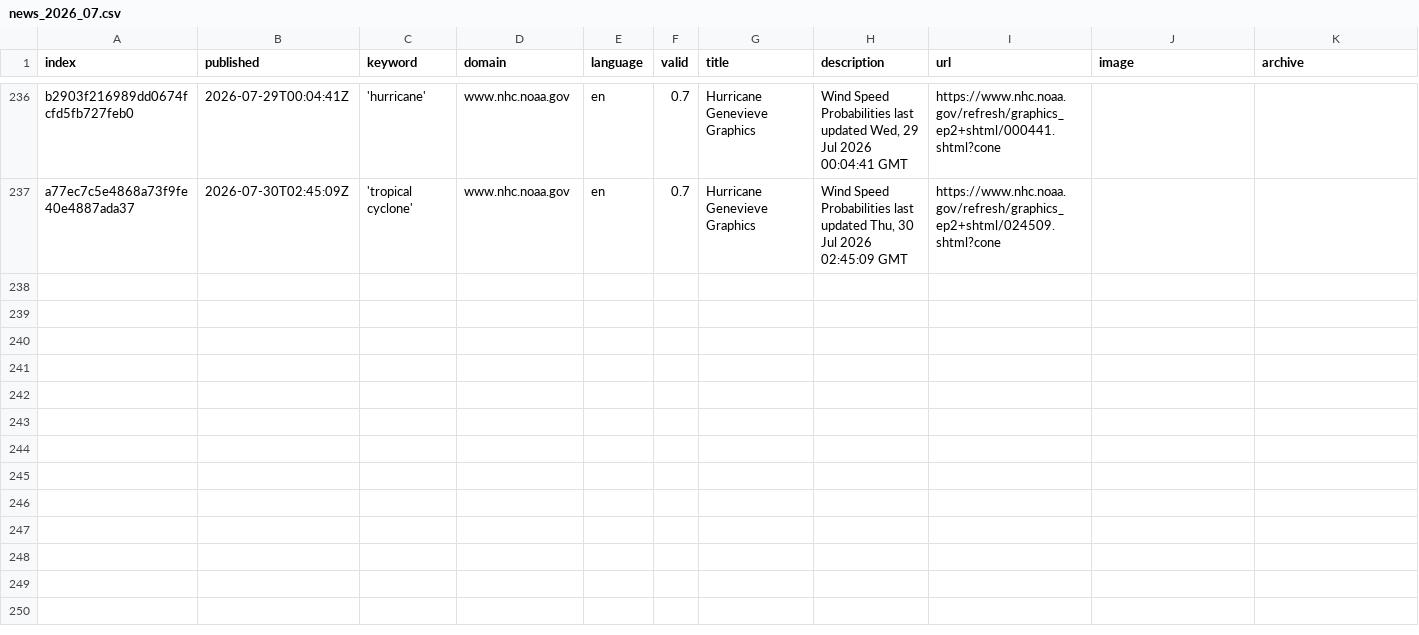
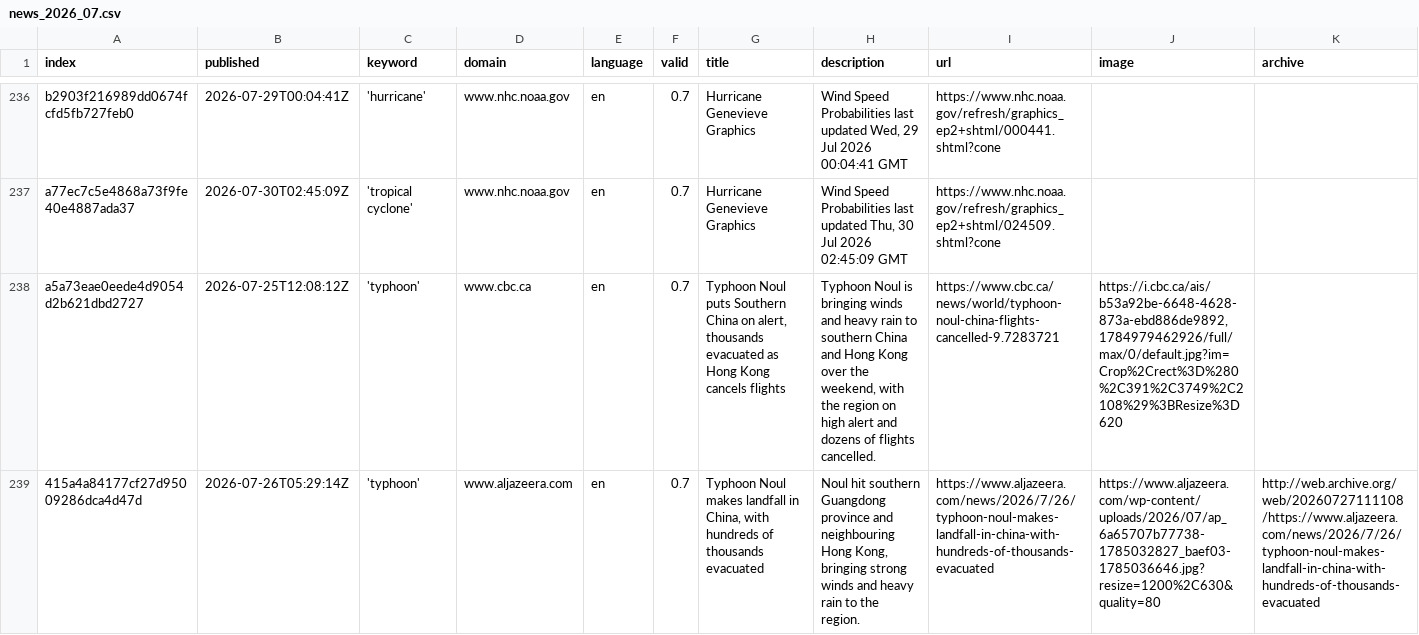
Before and after one commit to jens-news/hurricaneIsComing, a CSV file: csv/news_2026_07.csv, drawn as a sheet; only a part is shown, gaps mark what is left out; rows hold the shown columns only; the diff covers the shown part only; the diff names each change by its address in the sheet, - before the commit and + after, or states it on an @@ line.

```diff
--- a/csv/news_2026_07.csv
+++ b/csv/news_2026_07.csv
+row 238: a5a73eae0eede4d9054d2b621dbd2727 | 2026-07-25T12:08:12Z | 'typhoon' | www.cbc.ca | en | 0.7 | Typhoon Noul puts Southern China on alert, thousands evacuated as Hong Kong cancels flights | Typhoon Noul is bringing winds and heavy rain to southern China and Hong Kong over the weekend, with the region on high alert and dozens of flights cancelled. | https://www.cbc.ca/news/world/typhoon-noul-china-flights-cancelled-9.7283721 | https://i.cbc.ca/ais/b53a92be-6648-4628-873a-ebd886de9892,1784979462926/full/max/0/default.jpg?im=Crop%2Crect%3D%280%2C391%2C3749%2C2108%29%3BResize%3D620
+row 239: 415a4a84177cf27d95009286dca4d47d | 2026-07-26T05:29:14Z | 'typhoon' | www.aljazeera.com | en | 0.7 | Typhoon Noul makes landfall in China, with hundreds of thousands evacuated | Noul hit southern Guangdong province and neighbouring Hong Kong, bringing strong winds and heavy rain to the region. | https://www.aljazeera.com/news/2026/7/26/typhoon-noul-makes-landfall-in-china-with-hundreds-of-thousands-evacuated | https://www.aljazeera.com/wp-content/uploads/2026/07/ap_6a65707b77738-1785032827_baef03-1785036646.jpg?resize=1200%2C630&quality=80 | http://web.archive.org/web/20260727111108/https://www.aljazeera.com/news/2026/7/26/typhoon-noul-makes-landfall-in-china-with-hundreds-of-thousands-evacuated
```
Also changed, not shown: 1 added row elsewhere in this file, csv/news_2026_08.csv, keywords.csv, 1 other file.
